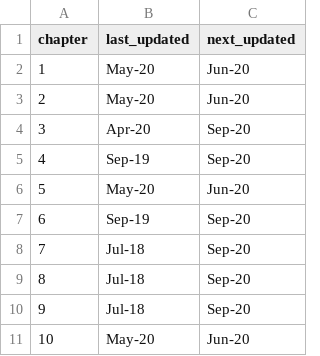
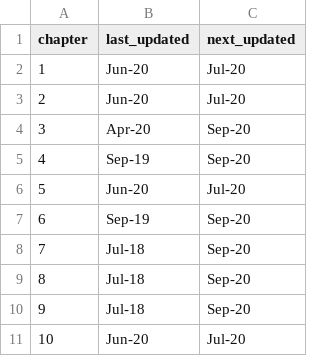
Before and after one commit to unepwcmc/pp-live-report, a CSV file: lib/data/file/all_chapter_update_table.csv, drawn as a sheet.

```diff
--- a/lib/data/file/all_chapter_update_table.csv
+++ b/lib/data/file/all_chapter_update_table.csv
@@ -1,7 +1,7 @@
 chapter,last_updated,next_updated
-1,May-20,Jun-20
-2,May-20,Jun-20
+1,Jun-20,Jul-20
+2,Jun-20,Jul-20
 3,Apr-20,Sep-20
 4,Sep-19,Sep-20
-5,May-20,Jun-20
+5,Jun-20,Jul-20
 6,Sep-19,Sep-20
@@ -10,2 +10,2 @@ chapter,last_updated,next_updated
 9,Jul-18,Sep-20
-10,May-20,Jun-20
+10,Jun-20,Jul-20
```
Also changed, not shown: lib/data/file/chapter2_global_pa_statistics.csv, lib/data/file/map/chapter2_national_pa_statistics.csv.
